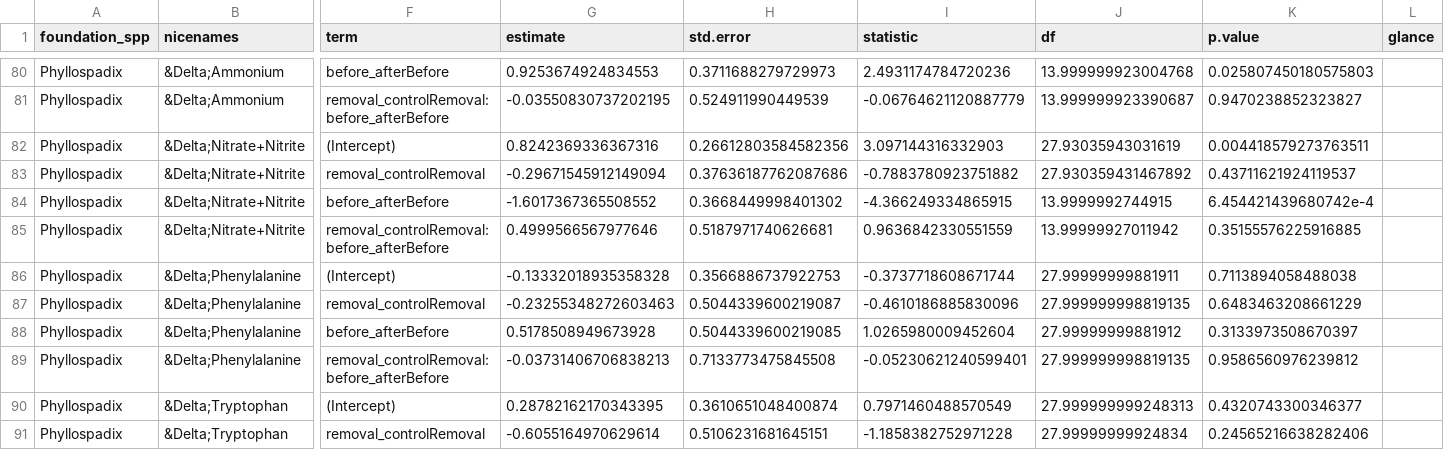
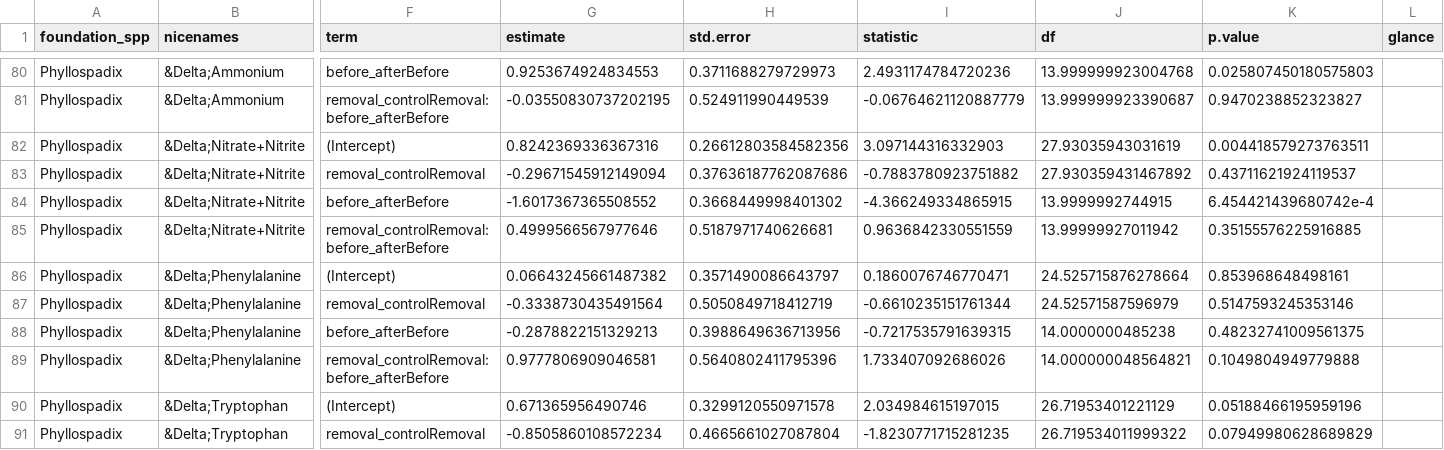
Before and after one commit to njsilbiger/TidePoolMicrobes, a CSV file: Output/Concentration_models.csv, drawn as a sheet; only a part is shown, gaps mark what is left out; the diff covers the shown part only; the diff names each change by its address in the sheet, - before the commit and + after, or states it on an @@ line.

```diff
--- a/Output/Concentration_models.csv
+++ b/Output/Concentration_models.csv
-G86 (estimate): -0.13332018935358328
+G86 (estimate): 0.06643245661487382
-H86 (std.error): 0.3566886737922753
+H86 (std.error): 0.3571490086643797
-I86 (statistic): -0.3737718608671744
+I86 (statistic): 0.1860076746770471
-J86 (df): 27.99999999881911
+J86 (df): 24.525715876278664
-K86 (p.value): 0.7113894058488038
+K86 (p.value): 0.853968648498161
-G87 (estimate): -0.23255348272603463
+G87 (estimate): -0.3338730435491564
-H87 (std.error): 0.5044339600219087
+H87 (std.error): 0.5050849718412719
-I87 (statistic): -0.4610186885830096
+I87 (statistic): -0.6610235151761344
-J87 (df): 27.999999998819135
+J87 (df): 24.52571587596979
-K87 (p.value): 0.6483463208661229
+K87 (p.value): 0.5147593245353146
-G88 (estimate): 0.5178508949673928
+G88 (estimate): -0.2878822151329213
-H88 (std.error): 0.5044339600219085
+H88 (std.error): 0.3988649636713956
-I88 (statistic): 1.0265980009452604
+I88 (statistic): -0.7217535791639315
-J88 (df): 27.99999999881912
+J88 (df): 14.0000000485238
-K88 (p.value): 0.3133973508670397
+K88 (p.value): 0.48232741009561375
-G89 (estimate): -0.03731406706838213
+G89 (estimate): 0.9777806909046581
-H89 (std.error): 0.7133773475845508
+H89 (std.error): 0.5640802411795396
-I89 (statistic): -0.05230621240599401
+I89 (statistic): 1.733407092686026
-J89 (df): 27.999999998819135
+J89 (df): 14.000000048564821
-K89 (p.value): 0.9586560976239812
+K89 (p.value): 0.1049804949779888
-G90 (estimate): 0.28782162170343395
+G90 (estimate): 0.671365956490746
-H90 (std.error): 0.3610651048400874
+H90 (std.error): 0.3299120550971578
-I90 (statistic): 0.7971460488570549
+I90 (statistic): 2.034984615197015
-J90 (df): 27.999999999248313
+J90 (df): 26.71953401221129
-K90 (p.value): 0.4320743300346377
+K90 (p.value): 0.05188466195959196
-G91 (estimate): -0.6055164970629614
+G91 (estimate): -0.8505860108572234
-H91 (std.error): 0.5106231681645151
+H91 (std.error): 0.4665661027087804
-I91 (statistic): -1.1858382752971228
+I91 (statistic): -1.8230771715281235
-J91 (df): 27.99999999924834
+J91 (df): 26.719534011999322
-K91 (p.value): 0.24565216638282406
+K91 (p.value): 0.07949980628689829
```
Also changed, not shown: 150 edited cells elsewhere in this file, Output/Rates_controlonlymods.csv, Output/Rates_models.csv, 18 other files.
